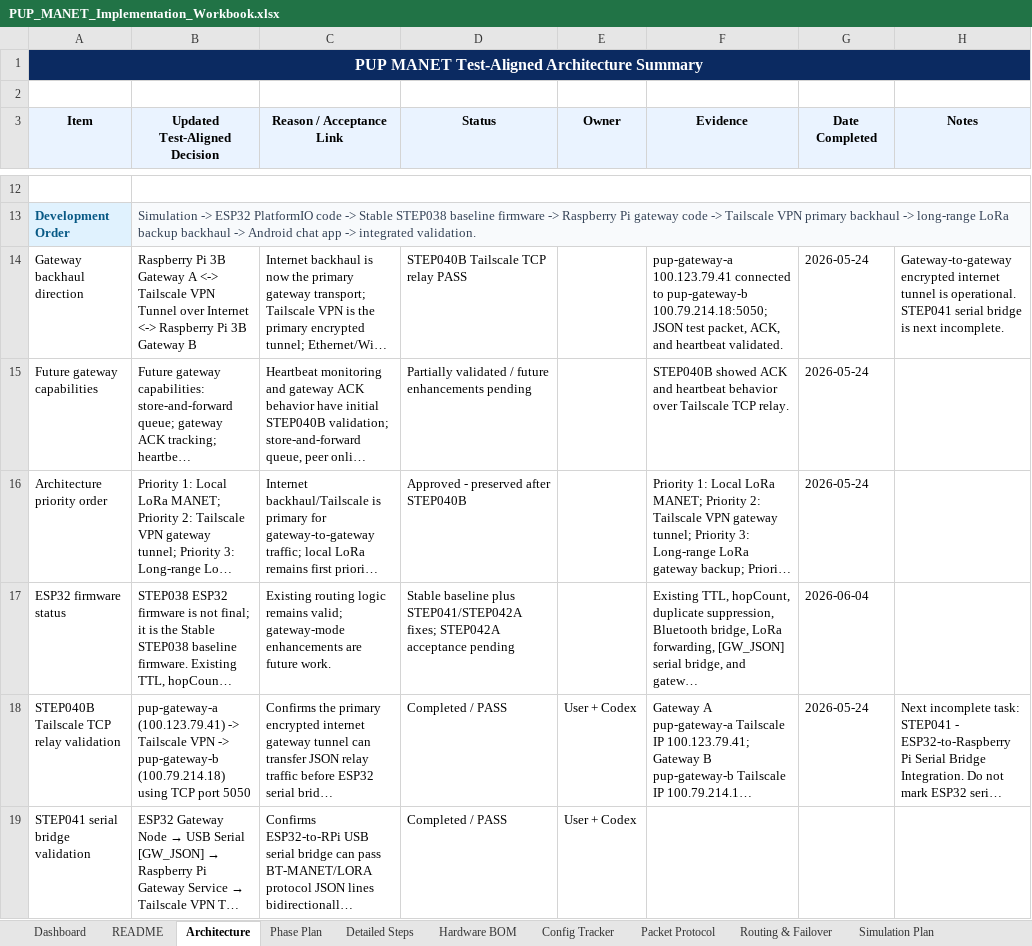
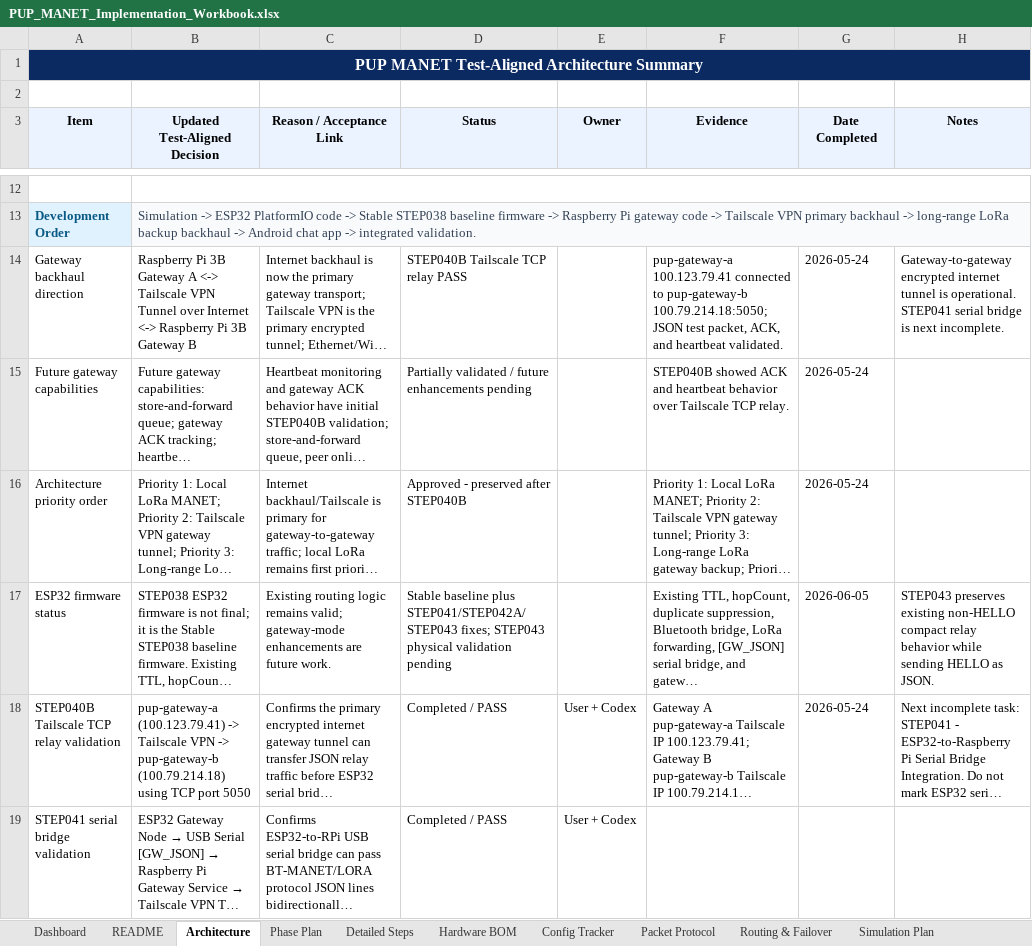
Before and after one commit to pagibetech/pup-manet-emergency-messaging, an Excel workbook: docs/workbook/PUP_MANET_Implementation_Workbook.xlsx, sheet Architecture, drawn as a sheet; only a part is shown, gaps mark what is left out; long unchanged cells end in …; values as stored, in another font and other column widths than the file's, no borders; the diff covers the shown part only; the diff names each change by its address in the sheet, - before the commit and + after, or states it on an @@ line.

Commit message:
STEP043: fix LoRa HELLO JSON packet format

```diff
--- a/docs/workbook/PUP_MANET_Implementation_Workbook.xlsx (sheet Architecture)
+++ b/docs/workbook/PUP_MANET_Implementation_Workbook.xlsx (sheet Architecture)
-D17 (Status): …baseline plus STEP041/STEP042A fixes; STEP042A acceptance pending
+D17 (Status): …baseline plus STEP041/STEP042A/STEP043 fixes; STEP043 physical validation pending
-G17 (Date Completed): 2026-06-04
+G17 (Date Completed): 2026-06-05
-H17 (Notes): (empty)
+H17 (Notes): STEP043 preserves existing non-HELLO compact relay behavior while sending HELLO as JSON.
```
Also changed, not shown: 1 added row elsewhere in this sheet, sheet Active Context Snapshot, sheet Detailed Steps, sheet Test Campaign, sheet AI Session Handoff, sheet Build Validation Matrix, sheet Codex Task Log, 4 more sheets, 6 other files.
